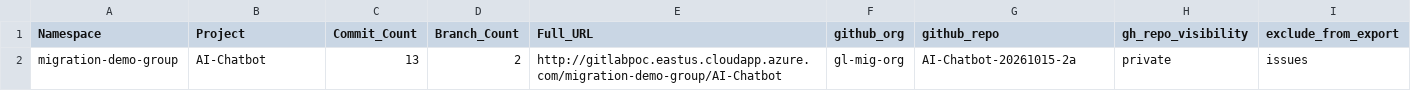
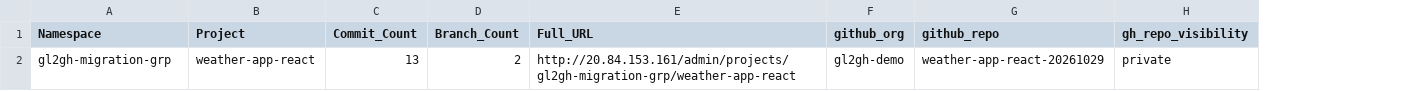
Before and after one commit to gl2gh-demo/gl2gh-gl-exporter-migration-v2, a CSV file: gitlab-stats.csv, drawn as a sheet; the diff names each change by its address in the sheet, - before the commit and + after, or states it on an @@ line.

Commit message:
Update gitlab-stats.csv to reflect new project data
Removed unnecessary columns from gitlab-stats.csv and added a new project entry.

```diff
--- a/gitlab-stats.csv
+++ b/gitlab-stats.csv
-column I (exclude_from_export), row 2: issues
-A2 (Namespace): migration-demo-group
+A2 (Namespace): gl2gh-migration-grp
-B2 (Project): AI-Chatbot
+B2 (Project): weather-app-react
-E2 (Full_URL): http://gitlabpoc.eastus.cloudapp.azure.com/migration-demo-group/AI-Chatbot
+E2 (Full_URL): http://20.84.153.161/admin/projects/gl2gh-migration-grp/weather-app-react
-F2 (github_org): gl-mig-org
+F2 (github_org): gl2gh-demo
-G2 (github_repo): AI-Chatbot-20261015-2a
+G2 (github_repo): weather-app-react-20261029
```
